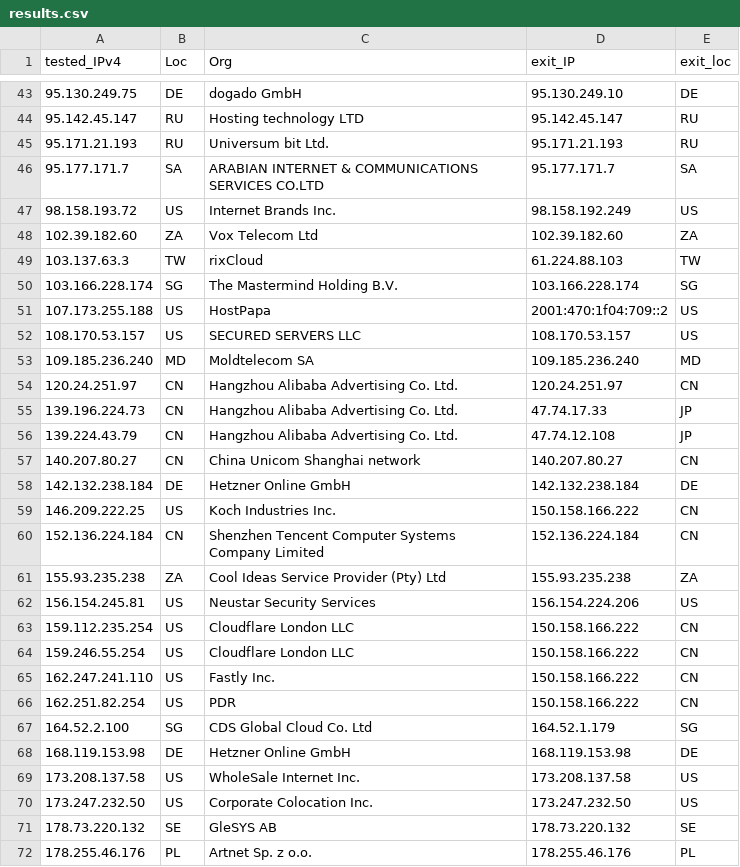
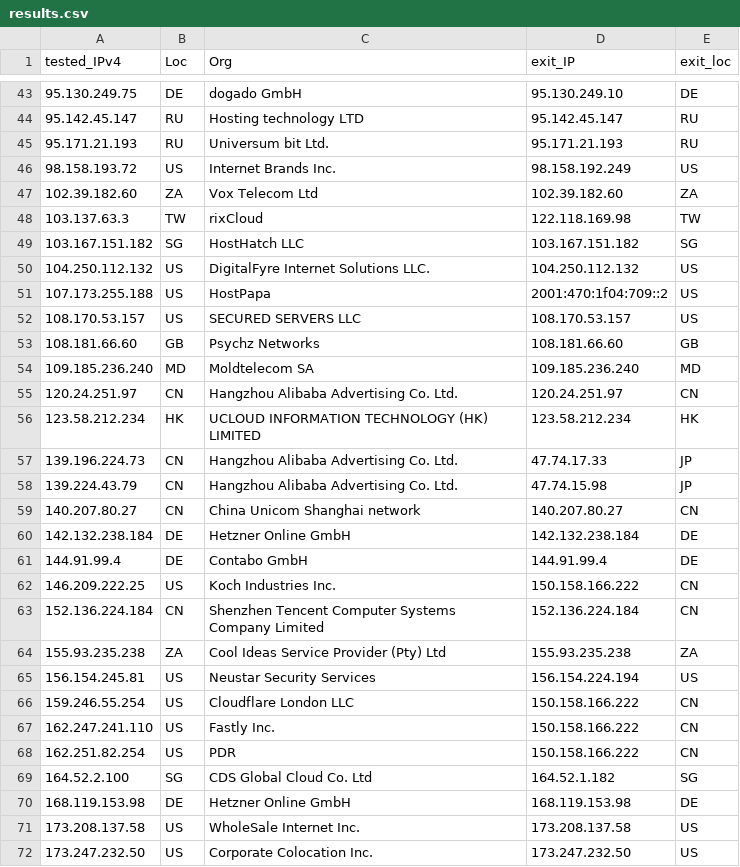
Before and after one commit to tr1s7an/Unofficial-Cloudflare-nodes, a CSV file: results.csv, drawn as a sheet; only a part is shown, gaps mark what is left out; the shorter side is filled out with more unchanged rows; the diff covers the shown part only.

Commit message:
Update

```diff
--- a/results.csv
+++ b/results.csv
@@ -45,15 +45,18 @@ tested_IPv4,Loc,Org,exit_IP,exit_loc
 95.171.21.193,RU,Universum bit Ltd.,95.171.21.193,RU
-95.177.171.7,SA,ARABIAN INTERNET & COMMUNICATIONS SERVICES CO.LTD,95.177.171.7,SA
 98.158.193.72,US,Internet Brands Inc.,98.158.192.249,US
 102.39.182.60,ZA,Vox Telecom Ltd,102.39.182.60,ZA
-103.137.63.3,TW,rixCloud,61.224.88.103,TW
-103.166.228.174,SG,The Mastermind Holding B.V.,103.166.228.174,SG
+103.137.63.3,TW,rixCloud,122.118.169.98,TW
+103.167.151.182,SG,HostHatch  LLC,103.167.151.182,SG
+104.250.112.132,US,DigitalFyre Internet Solutions  LLC.,104.250.112.132,US
 107.173.255.188,US,HostPapa,2001:470:1f04:709::2,US
 108.170.53.157,US,SECURED SERVERS LLC,108.170.53.157,US
+108.181.66.60,GB,Psychz Networks,108.181.66.60,GB
 109.185.236.240,MD,Moldtelecom SA,109.185.236.240,MD
 120.24.251.97,CN,Hangzhou Alibaba Advertising Co. Ltd.,120.24.251.97,CN
+123.58.212.234,HK,UCLOUD INFORMATION TECHNOLOGY (HK) LIMITED,123.58.212.234,HK
 139.196.224.73,CN,Hangzhou Alibaba Advertising Co. Ltd.,47.74.17.33,JP
-139.224.43.79,CN,Hangzhou Alibaba Advertising Co. Ltd.,47.74.12.108,JP
+139.224.43.79,CN,Hangzhou Alibaba Advertising Co. Ltd.,47.74.15.98,JP
 140.207.80.27,CN,China Unicom Shanghai network,140.207.80.27,CN
 142.132.238.184,DE,Hetzner Online GmbH,142.132.238.184,DE
+144.91.99.4,DE,Contabo GmbH,144.91.99.4,DE
 146.209.222.25,US,Koch Industries  Inc.,150.158.166.222,CN
@@ -61,4 +64,3 @@ tested_IPv4,Loc,Org,exit_IP,exit_loc
 155.93.235.238,ZA,Cool Ideas Service Provider (Pty) Ltd,155.93.235.238,ZA
-156.154.245.81,US,Neustar Security Services,156.154.224.206,US
-159.112.235.254,US,Cloudflare London  LLC,150.158.166.222,CN
+156.154.245.81,US,Neustar Security Services,156.154.224.194,US
 159.246.55.254,US,Cloudflare London  LLC,150.158.166.222,CN
@@ -66,3 +68,3 @@ tested_IPv4,Loc,Org,exit_IP,exit_loc
 162.251.82.254,US,PDR,150.158.166.222,CN
-164.52.2.100,SG,CDS Global Cloud Co.  Ltd,164.52.1.179,SG
+164.52.2.100,SG,CDS Global Cloud Co.  Ltd,164.52.1.182,SG
 168.119.153.98,DE,Hetzner Online GmbH,168.119.153.98,DE
```
Also changed, not shown: 11 added rows, 13 removed rows and 10 edited cells elsewhere in this file.
